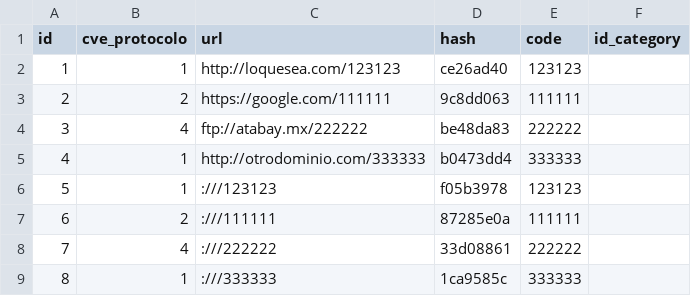
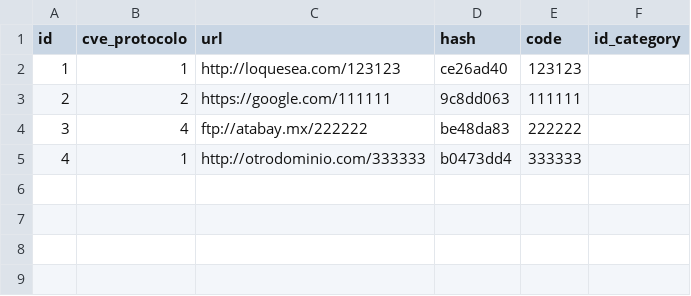
Before and after one commit to legionmx/miniurl, a CSV file: miniurl/csv/downloads/midescarga.csv, drawn as a sheet; the diff names each change by its address in the sheet, - before the commit and + after, or states it on an @@ line.

```diff
--- a/miniurl/csv/downloads/midescarga.csv
+++ b/miniurl/csv/downloads/midescarga.csv
-row 6: 5 | 1 | :///123123 | f05b3978 | 123123
-row 7: 6 | 2 | :///111111 | 87285e0a | 111111
-row 8: 7 | 4 | :///222222 | 33d08861 | 222222
-row 9: 8 | 1 | :///333333 | 1ca9585c | 333333
```
Also changed, not shown: 2 other files.
